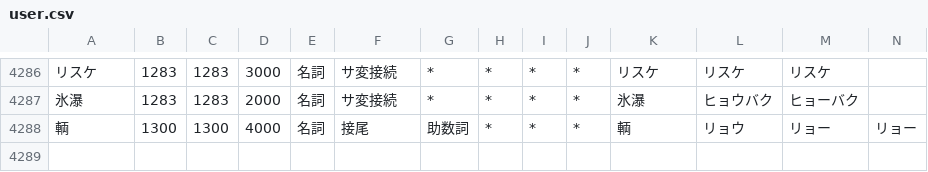
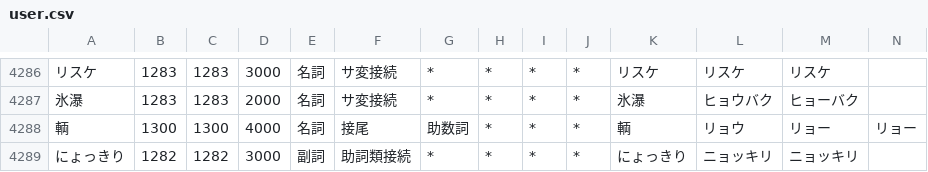
Before and after one commit to millimoji/ribbon, a CSV file: tools/script/user.csv, drawn as a sheet; only a part is shown, gaps mark what is left out; the diff names each change by its address in the sheet, - before the commit and + after, or states it on an @@ line.

Commit message:
add one word

```diff
--- a/tools/script/user.csv
+++ b/tools/script/user.csv
+row 4289: にょっきり | 1282 | 1282 | 3000 | 副詞 | 助詞類接続 | * | * | * | * | にょっきり | ニョッキリ | ニョッキリ
```
